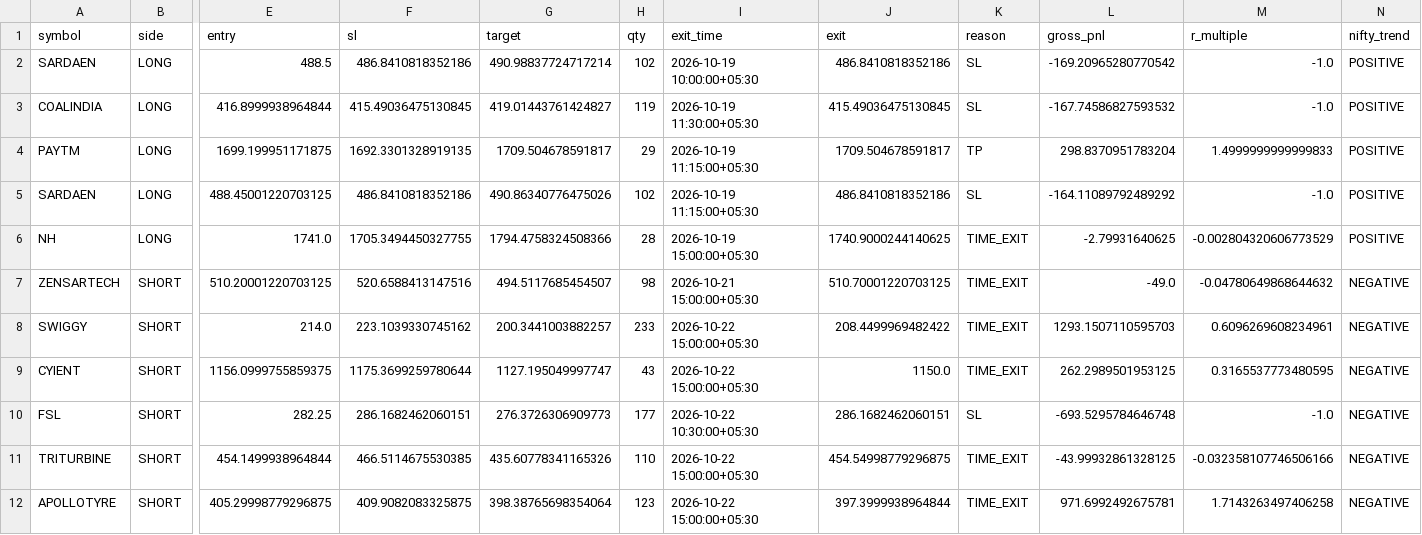
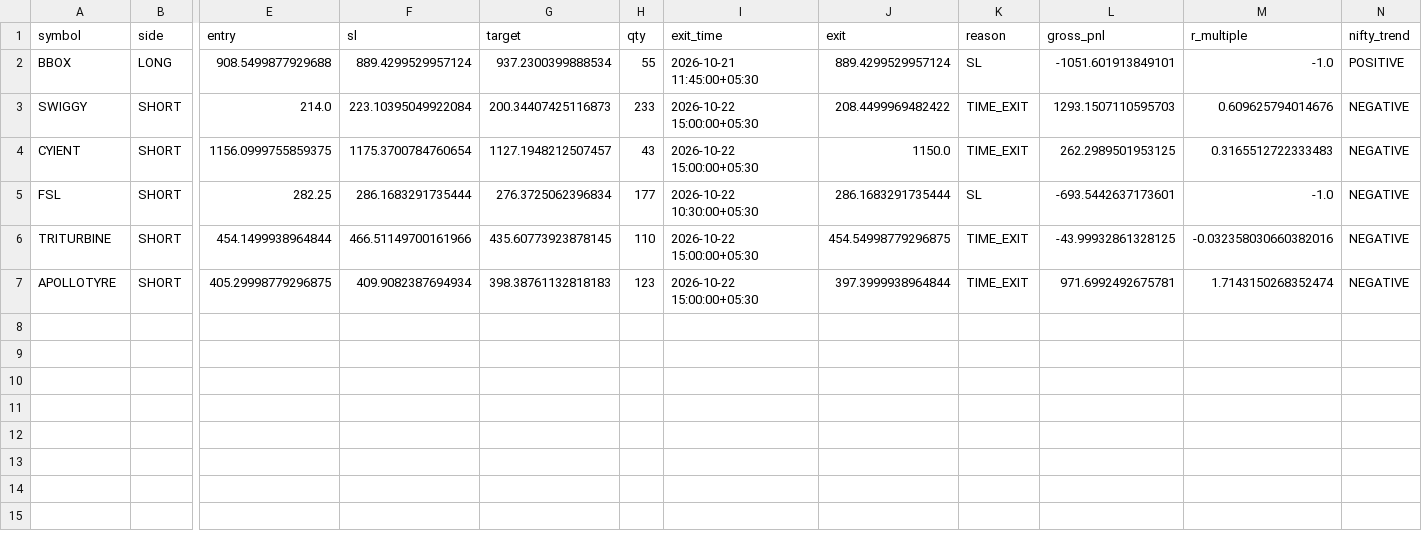
Before and after one commit to arvindpca/NIFTY-POC24-SMC5M, a CSV file: backtest_results/trades_10d.csv, drawn as a sheet; only a part is shown, gaps mark what is left out; removed rows and columns are numbered as before the commit, all else as after; rows hold the shown columns only; the diff names each change by its address in the sheet, - before the commit and + after, or states it on an @@ line.

```diff
--- a/backtest_results/trades_10d.csv
+++ b/backtest_results/trades_10d.csv
-row 2: SARDAEN | LONG | 488.5 | 486.8410818352186 | 490.98837724717214 | 102 | 2026-10-19 10:00:00+05:30 | 486.8410818352186 | SL | -169.20965280770542 | -1.0 | POSITIVE
-row 3: COALINDIA | LONG | 416.8999938964844 | 415.49036475130845 | 419.01443761424827 | 119 | 2026-10-19 11:30:00+05:30 | 415.49036475130845 | SL | -167.74586827593532 | -1.0 | POSITIVE
-row 4: PAYTM | LONG | 1699.199951171875 | 1692.3301328919135 | 1709.504678591817 | 29 | 2026-10-19 11:15:00+05:30 | 1709.504678591817 | TP | 298.8370951783204 | 1.4999999999999833 | POSITIVE
-row 5: SARDAEN | LONG | 488.45001220703125 | 486.8410818352186 | 490.86340776475026 | 102 | 2026-10-19 11:15:00+05:30 | 486.8410818352186 | SL | -164.11089792489292 | -1.0 | POSITIVE
-row 6: NH | LONG | 1741.0 | 1705.3494450327755 | 1794.4758324508366 | 28 | 2026-10-19 15:00:00+05:30 | 1740.9000244140625 | TIME_EXIT | -2.79931640625 | -0.002804320606773529 | POSITIVE
-row 7: ZENSARTECH | SHORT | 510.20001220703125 | 520.6588413147516 | 494.5117685454507 | 98 | 2026-10-21 15:00:00+05:30 | 510.70001220703125 | TIME_EXIT | -49.0 | -0.04780649868644632 | NEGATIVE
+row 2: BBOX | LONG | 908.5499877929688 | 889.4299529957124 | 937.2300399888534 | 55 | 2026-10-21 11:45:00+05:30 | 889.4299529957124 | SL | -1051.601913849101 | -1.0 | POSITIVE
-F3 (sl): 223.1039330745162
+F3 (sl): 223.10395049922084
-G3 (target): 200.3441003882257
+G3 (target): 200.34407425116873
-M3 (r_multiple): 0.6096269608234961
+M3 (r_multiple): 0.609625794014676
-F4 (sl): 1175.3699259780644
+F4 (sl): 1175.3700784760654
-G4 (target): 1127.195049997747
+G4 (target): 1127.1948212507457
-M4 (r_multiple): 0.3165537773480595
+M4 (r_multiple): 0.3165512722333483
-F5 (sl): 286.1682462060151
+F5 (sl): 286.1683291735444
-G5 (target): 276.3726306909773
+G5 (target): 276.3725062396834
-J5 (exit): 286.1682462060151
+J5 (exit): 286.1683291735444
-L5 (gross_pnl): -693.5295784646748
+L5 (gross_pnl): -693.5442637173601
-F6 (sl): 466.5114675530385
+F6 (sl): 466.51149700161966
-G6 (target): 435.60778341165326
+G6 (target): 435.60773923878145
-M6 (r_multiple): -0.032358107746506166
+M6 (r_multiple): -0.032358030660382016
-F7 (sl): 409.9082083325875
+F7 (sl): 409.9082387694934
-G7 (target): 398.38765698354064
+G7 (target): 398.38761132818183
-M7 (r_multiple): 1.7143263497406258
+M7 (r_multiple): 1.7143150268352474
```
Also changed, not shown: 1 other file.
